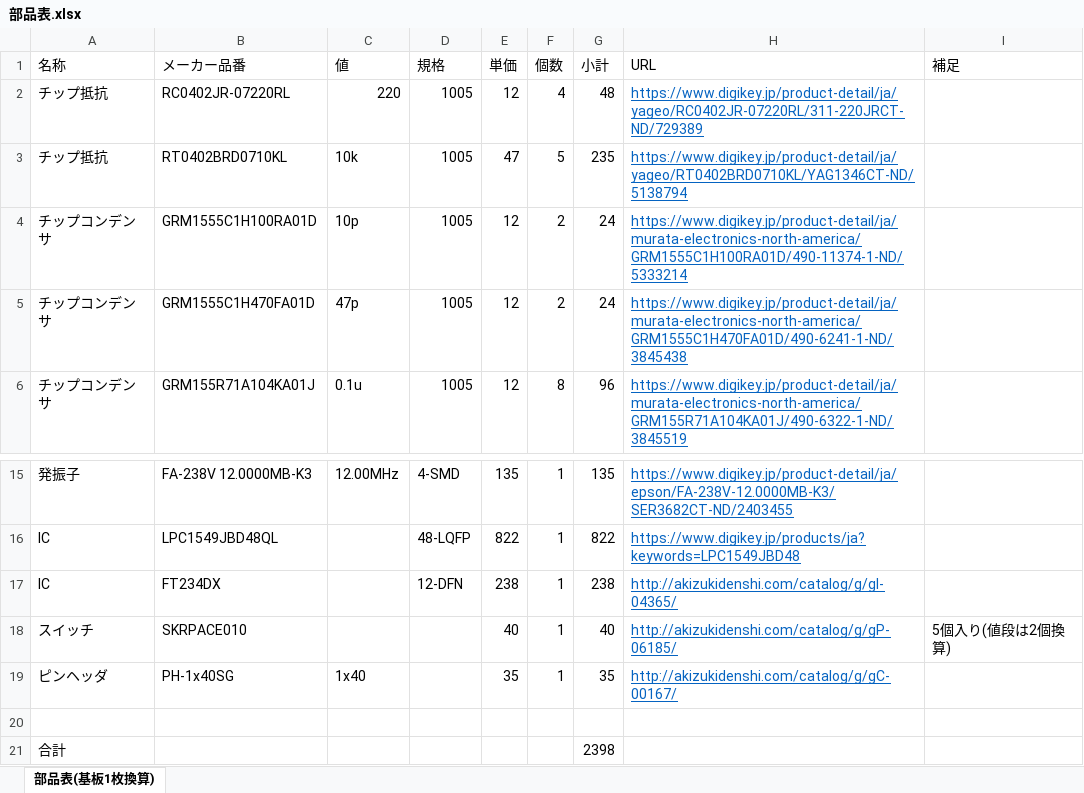
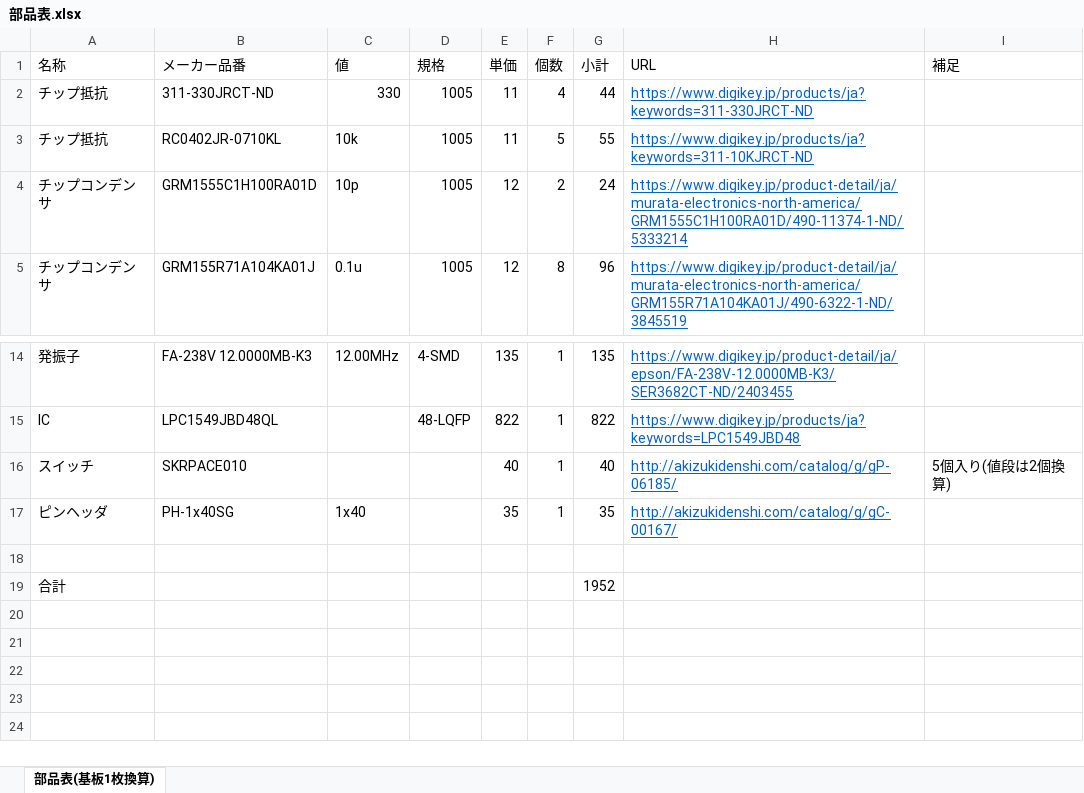
Before and after one commit to Cocoas-Lab/LPC1549Board, an Excel workbook: 部品表.xlsx, sheet 部品表(基板1枚換算), drawn as a sheet; only a part is shown, gaps mark what is left out; values as stored, in another font and other column widths than the file's, no borders; removed rows and columns are numbered as before the commit, all else as after; the diff names each change by its address in the sheet, - before the commit and + after, or states it on an @@ line.

```diff
--- a/部品表.xlsx (sheet 部品表(基板1枚換算))
+++ b/部品表.xlsx (sheet 部品表(基板1枚換算))
-row 2: チップ抵抗 | RC0402JR-07220RL | 220 | 1005 | 12 | 4 | 48 | https://www.digikey.jp/product-detail/ja/yageo/RC0402JR-07220RL/311-220JRCT-ND/729389
+row 2: チップ抵抗 | 311-330JRCT-ND | 330 | 1005 | 11 | 4 | 44 | https://www.digikey.jp/products/ja?keywords=311-330JRCT-ND
-B3 (メーカー品番): RT0402BRD0710KL
+B3 (メーカー品番): RC0402JR-0710KL
-E3 (単価): 47
+E3 (単価): 11
-G3 (小計): 235
+G3 (小計): 55
-H3 (URL): https://www.digikey.jp/product-detail/ja/yageo/RT0402BRD0710KL/YAG1346CT-ND/5138794
+H3 (URL): https://www.digikey.jp/products/ja?keywords=311-10KJRCT-ND
-row 5: チップコンデンサ | GRM1555C1H470FA01D | 47p | 1005 | 12 | 2 | 24 | https://www.digikey.jp/product-detail/ja/murata-electronics-north-america/GRM1555C1H470FA01D/490-6241-1-ND/3845438
-row 17: IC | FT234DX |  | 12-DFN | 238 | 1 | 238 | http://akizukidenshi.com/catalog/g/gI-04365/
-G19 (小計): 2398
+G19 (小計): 1952
```
Also changed, not shown: formulas that keep their value, 3 other files.
